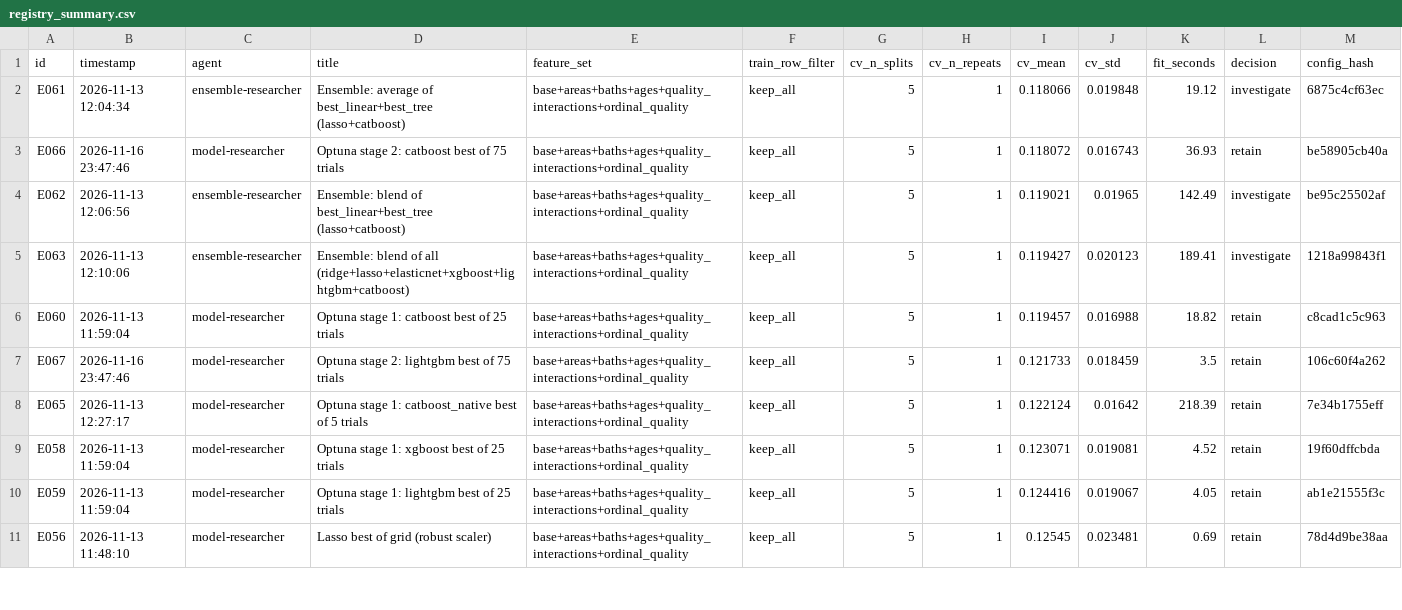
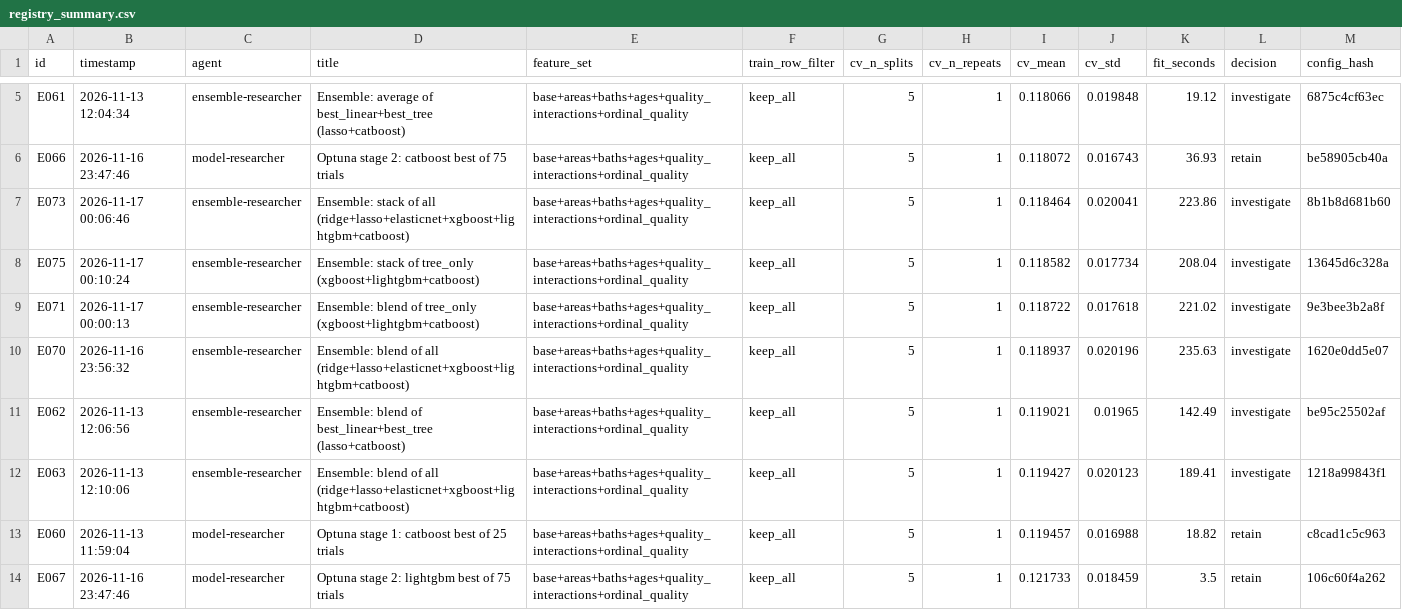
Before and after one commit to baenaee/house-prices-ml-pipeline, a CSV file: experiments/registry_summary.csv, drawn as a sheet; only a part is shown, gaps mark what is left out; the shorter side is filled out with more unchanged rows; the diff covers the shown part only; the diff names each change by its address in the sheet, - before the commit and + after, or states it on an @@ line.

```diff
--- a/experiments/registry_summary.csv
+++ b/experiments/registry_summary.csv
+row 7: E073 | 2026-11-17 00:06:46 | ensemble-researcher | Ensemble: stack of all (ridge+lasso+elasticnet+xgboost+lightgbm+catboost) | base+areas+baths+ages+quality_interactions+ordinal_quality | keep_all | 5 | 1 | 0.118464 | 0.020041 | 223.86 | investigate | 8b1b8d681b60
+row 8: E075 | 2026-11-17 00:10:24 | ensemble-researcher | Ensemble: stack of tree_only (xgboost+lightgbm+catboost) | base+areas+baths+ages+quality_interactions+ordinal_quality | keep_all | 5 | 1 | 0.118582 | 0.017734 | 208.04 | investigate | 13645d6c328a
+row 9: E071 | 2026-11-17 00:00:13 | ensemble-researcher | Ensemble: blend of tree_only (xgboost+lightgbm+catboost) | base+areas+baths+ages+quality_interactions+ordinal_quality | keep_all | 5 | 1 | 0.118722 | 0.017618 | 221.02 | investigate | 9e3bee3b2a8f
+row 10: E070 | 2026-11-16 23:56:32 | ensemble-researcher | Ensemble: blend of all (ridge+lasso+elasticnet+xgboost+lightgbm+catboost) | base+areas+baths+ages+quality_interactions+ordinal_quality | keep_all | 5 | 1 | 0.118937 | 0.020196 | 235.63 | investigate | 1620e0dd5e07
```
Also changed, not shown: 4 added rows and 1 moved row elsewhere in this file, 4 other files.
